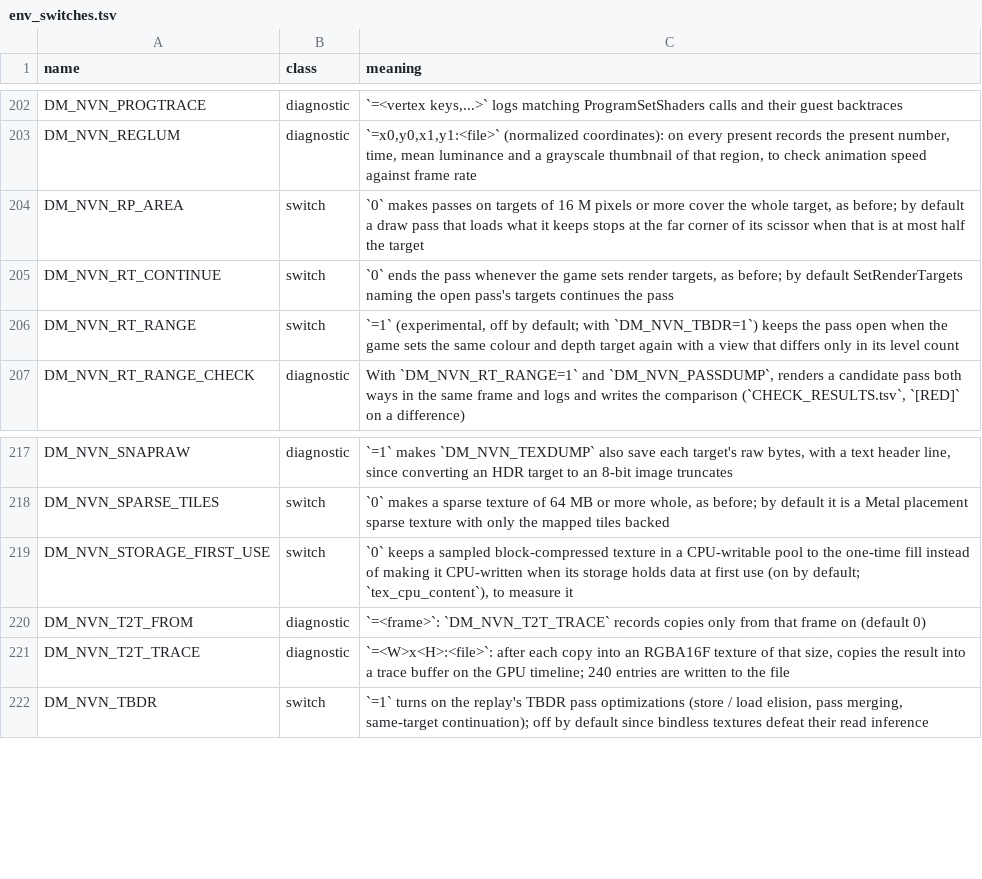
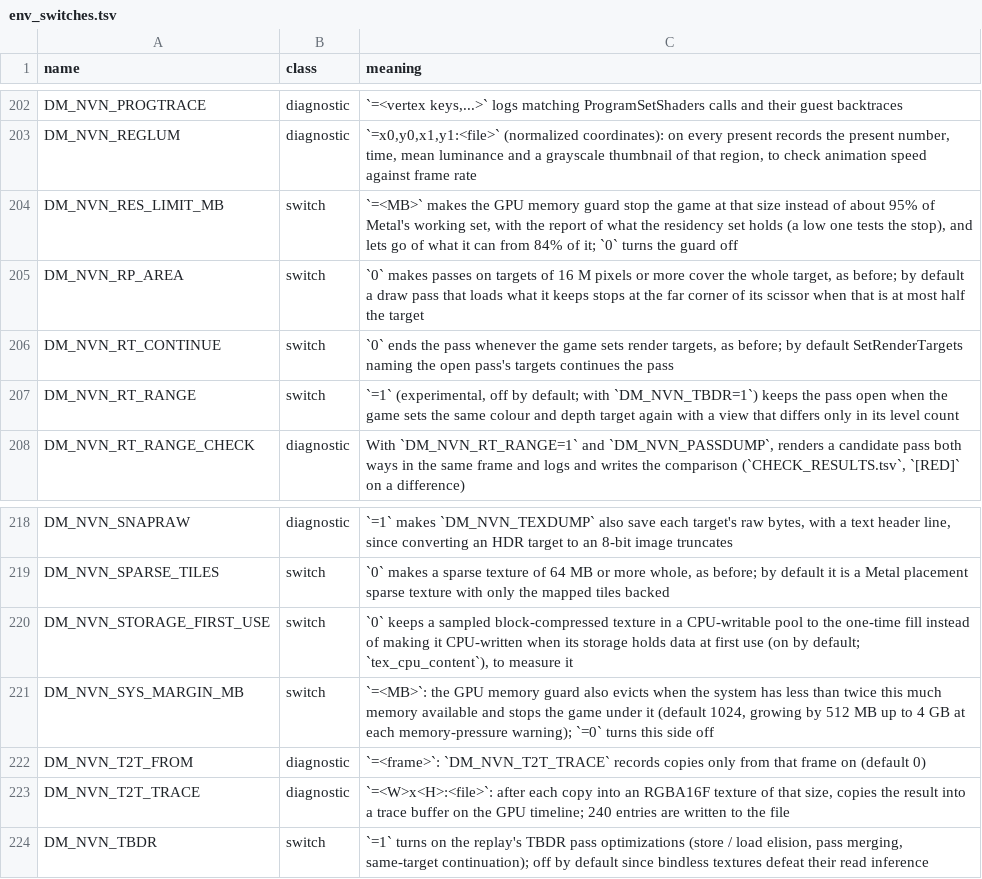
Before and after one commit to AmateurWizrd/nxnative, a TSV file: docs/env_switches.tsv, drawn as a sheet; only a part is shown, gaps mark what is left out.

Commit message:
GPU memory guard: evict from about 80% of Metal's working set, stop the game with an alert from about 95%, and follow the system's available memory
Net change of PR #1589 at cddc1c0f (seedds/nxnative), which stacks #1391 and #1482, merged by hand: front_stop_alert serves both the GPU-lost alert (exit status 70 kept) and the memory stop; alias_let_go retires as this tree does (g_retire_held covers ghosts); the memory line keeps this tree's form. DM_NVN_RES_LIMIT_MB=0 turns the guard off.

```diff
--- a/docs/env_switches.tsv
+++ b/docs/env_switches.tsv
@@ -203,2 +203,3 @@ DM_NVN_PROGTRACE	diagnostic	`=<vertex keys,...>` logs matching ProgramSetShaders
 DM_NVN_REGLUM	diagnostic	`=x0,y0,x1,y1:<file>` (normalized coordinates): on every present records the present number, time, mean luminance and a grayscale thumbnail of that region, to check animation speed against frame rate
+DM_NVN_RES_LIMIT_MB	switch	`=<MB>` makes the GPU memory guard stop the game at that size instead of about 95% of Metal's working set, with the report of what the residency set holds (a low one tests the stop), and lets go of what it can from 84% of it; `0` turns the guard off
 DM_NVN_RP_AREA	switch	`0` makes passes on targets of 16 M pixels or more cover the whole target, as before; by default a draw pass that loads what it keeps stops at the far corner of its scissor when that is at most half the target
@@ -219,2 +220,3 @@ DM_NVN_SPARSE_TILES	switch	`0` makes a sparse texture of 64 MB or more whole, as
 DM_NVN_STORAGE_FIRST_USE	switch	`0` keeps a sampled block-compressed texture in a CPU-writable pool to the one-time fill instead of making it CPU-written when its storage holds data at first use (on by default; `tex_cpu_content`), to measure it
+DM_NVN_SYS_MARGIN_MB	switch	`=<MB>`: the GPU memory guard also evicts when the system has less than twice this much memory available and stops the game under it (default 1024, growing by 512 MB up to 4 GB at each memory-pressure warning); `=0` turns this side off
 DM_NVN_T2T_FROM	diagnostic	`=<frame>`: `DM_NVN_T2T_TRACE` records copies only from that frame on (default 0)
```
Also changed, not shown: 8 other files.
